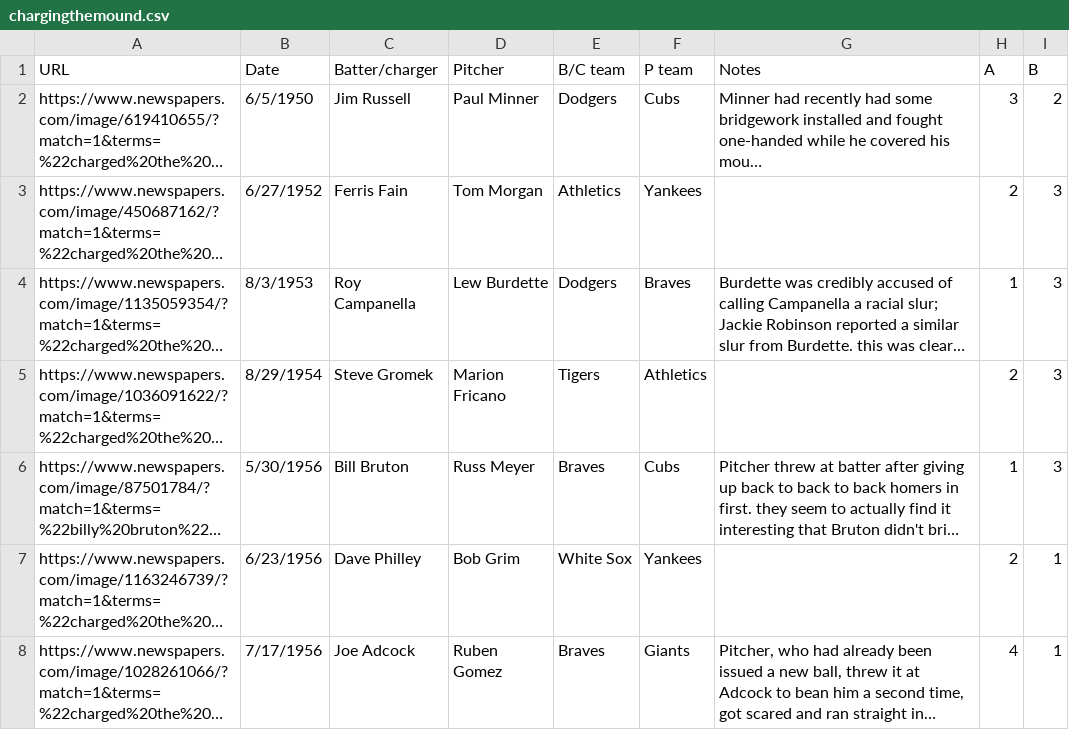
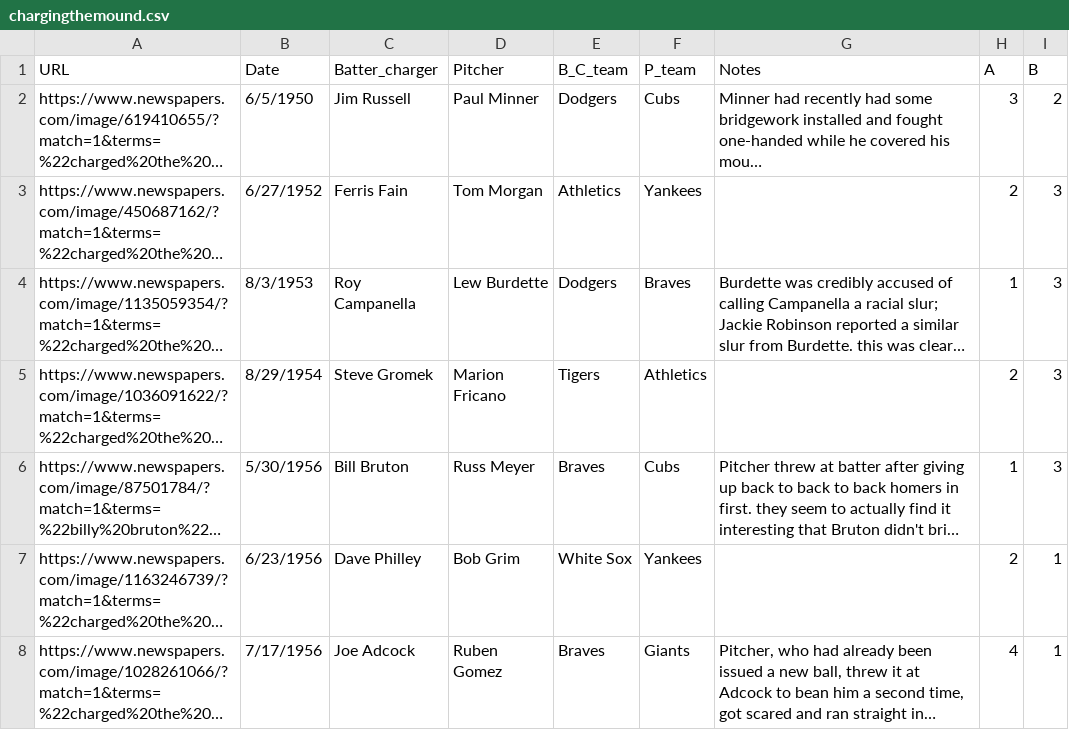
Before and after one commit to schicho/baseball, a CSV file: data/chargingthemound.csv, drawn as a sheet; only a part is shown; long unchanged cells end in …; the diff names each change by its address in the sheet, - before the commit and + after, or states it on an @@ line.

```diff
--- a/data/chargingthemound.csv
+++ b/data/chargingthemound.csv
-C1: Batter/charger
+C1: Batter_charger
-E1: B/C team
+E1: B_C_team
-F1: P team
+F1: P_team
```
Also changed, not shown: 5 other files.
